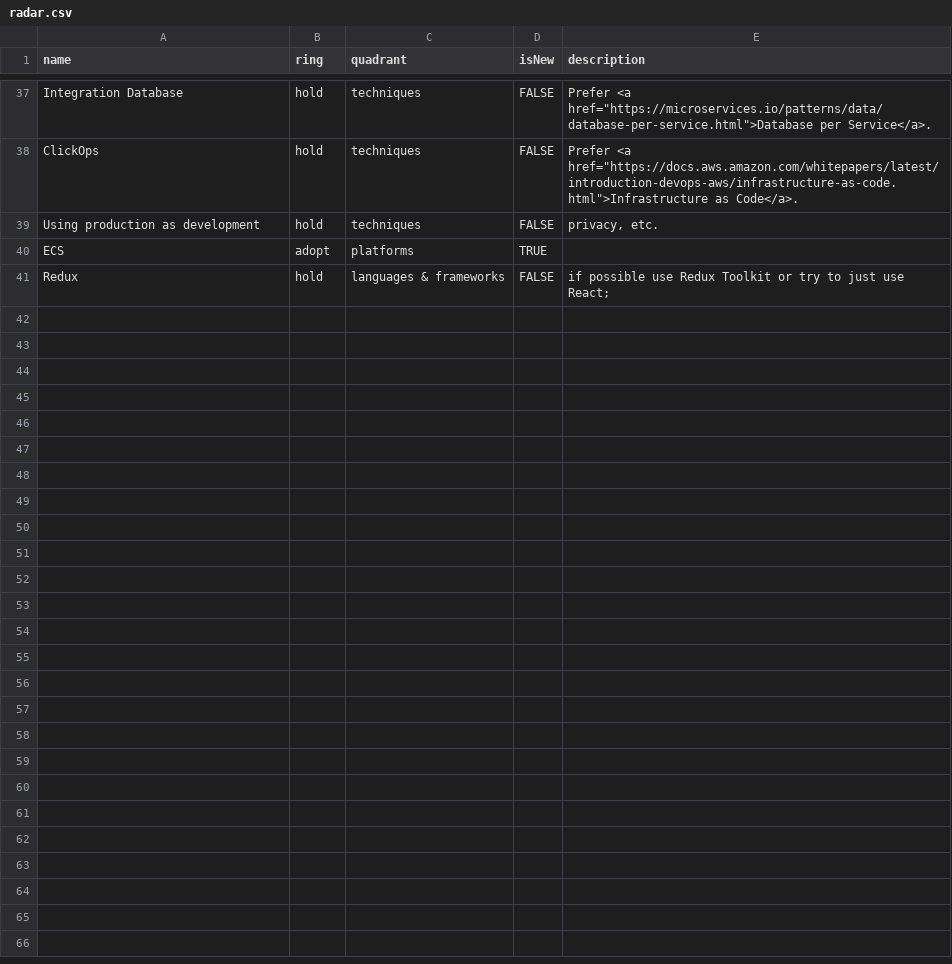
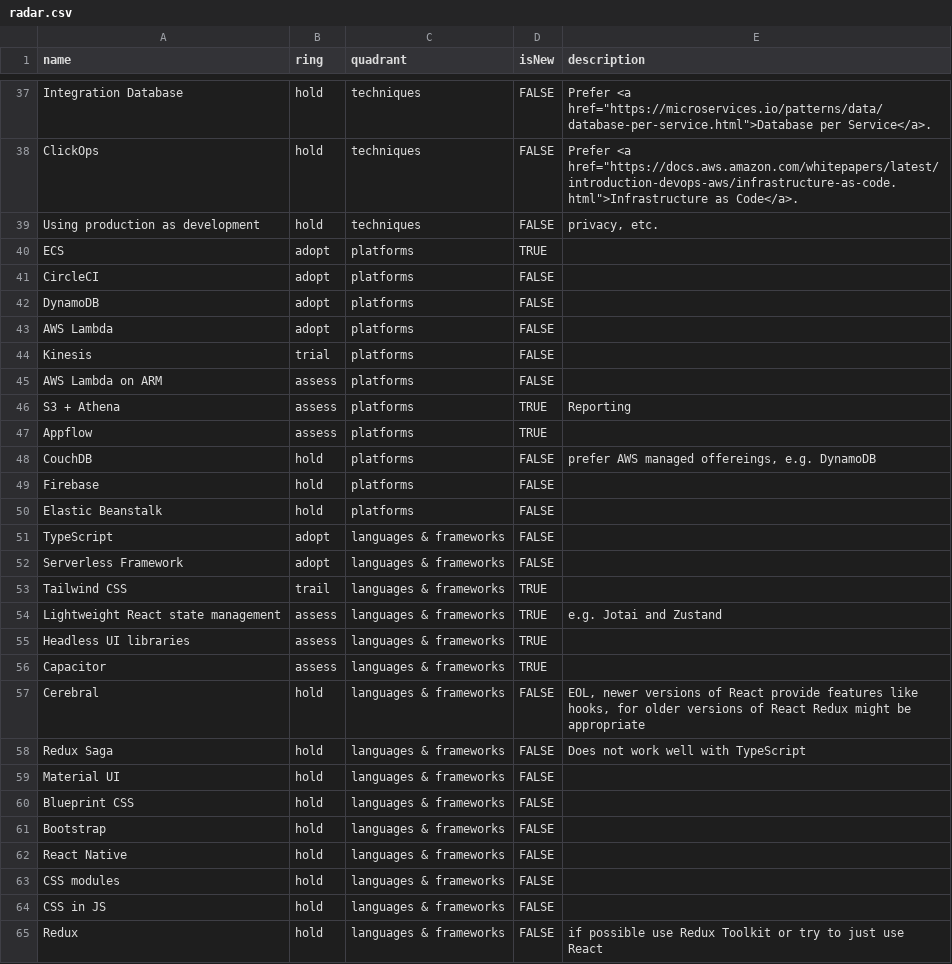
Before and after one commit to conqa/tech-radar, a CSV file: radar.csv, drawn as a sheet; only a part is shown, gaps mark what is left out.

Commit message:
fix: august

```diff
--- a/radar.csv
+++ b/radar.csv
@@ -40,2 +40,26 @@ Using production as development,hold,techniques,FALSE,"privacy, etc."
 ECS,adopt,platforms,TRUE,
-Redux,hold,languages & frameworks,FALSE,if possible use Redux Toolkit or try to just use React;
+CircleCI,adopt,platforms,FALSE,
+DynamoDB,adopt,platforms,FALSE,
+AWS Lambda,adopt,platforms,FALSE,
+Kinesis,trial,platforms,FALSE,
+AWS Lambda on ARM,assess,platforms,FALSE,
+S3 + Athena,assess,platforms,TRUE,Reporting
+Appflow,assess,platforms,TRUE,
+CouchDB,hold,platforms,FALSE,"prefer AWS managed offereings, e.g. DynamoDB "
+Firebase,hold,platforms,FALSE,
+Elastic Beanstalk,hold,platforms,FALSE,
+TypeScript,adopt,languages & frameworks,FALSE,
+Serverless Framework,adopt,languages & frameworks,FALSE,
+Tailwind CSS,trail,languages & frameworks,TRUE,
+Lightweight React state management,assess,languages & frameworks,TRUE,e.g. Jotai and Zustand
+Headless UI libraries,assess,languages & frameworks,TRUE,
+Capacitor,assess,languages & frameworks,TRUE,
+Cerebral,hold,languages & frameworks,FALSE,"EOL, newer versions of React provide features like hooks, for older versions of React Redux might be appropriate"
+Redux Saga,hold,languages & frameworks,FALSE,Does not work well with TypeScript
+Material UI,hold,languages & frameworks,FALSE,
+Blueprint CSS,hold,languages & frameworks,FALSE,
+Bootstrap,hold,languages & frameworks,FALSE,
+React Native,hold,languages & frameworks,FALSE,
+CSS modules,hold,languages & frameworks,FALSE,
+CSS in JS,hold,languages & frameworks,FALSE,
+Redux,hold,languages & frameworks,FALSE,if possible use Redux Toolkit or try to just use React
```
